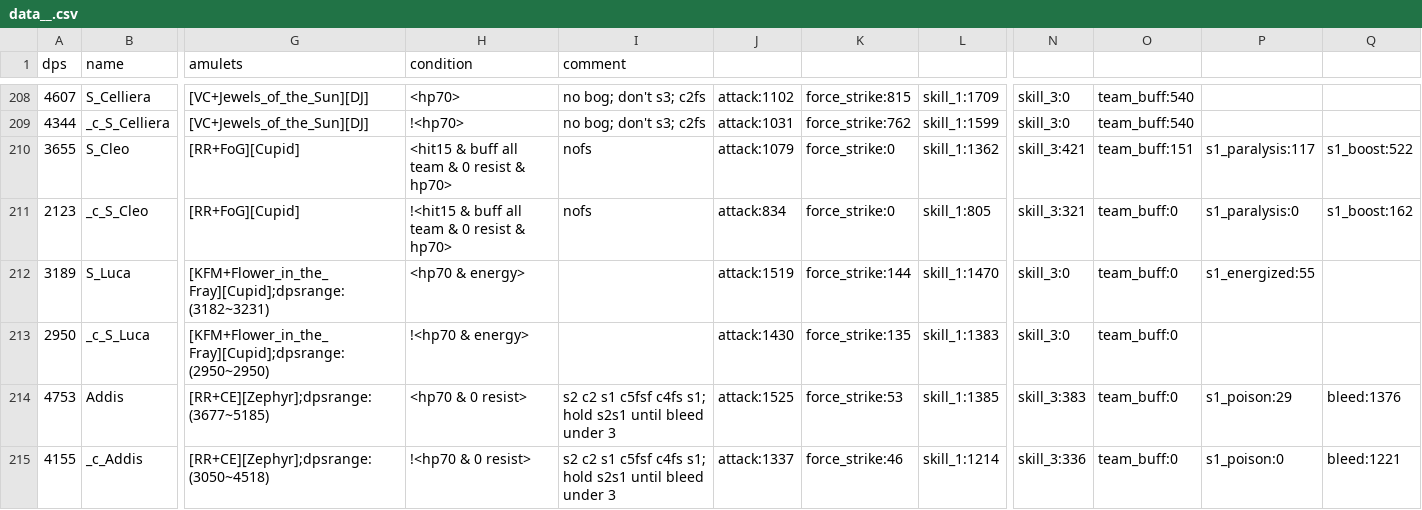
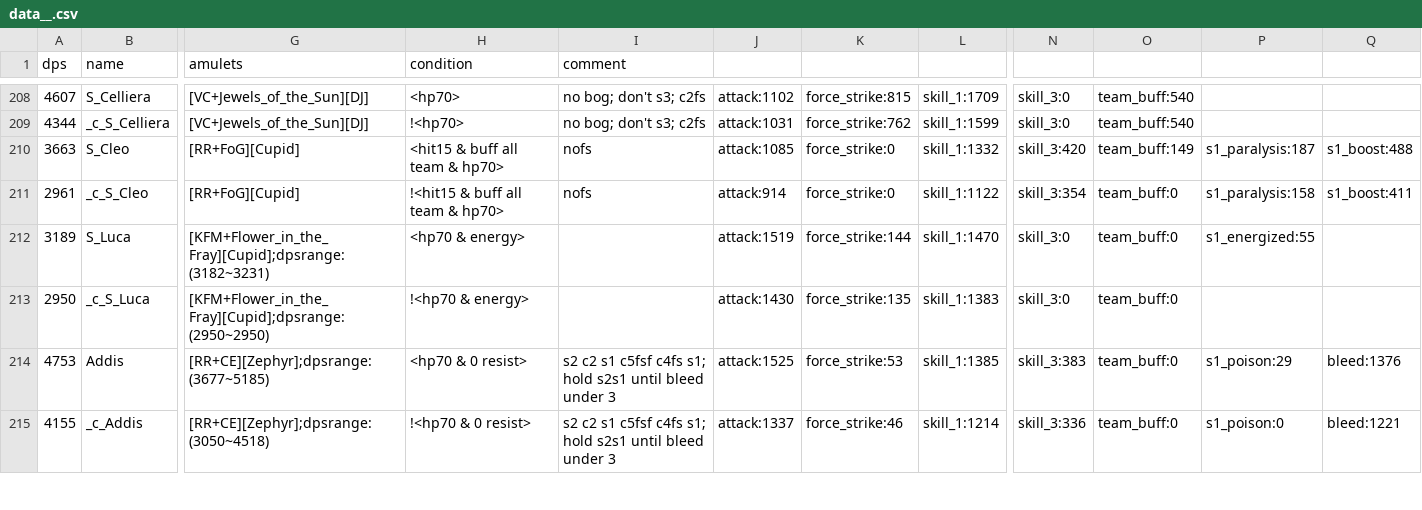
Before and after one commit to b1ueb1ues/b1ueb1ues.github.io, a CSV file: dl-sim/120/data__.csv, drawn as a sheet; only a part is shown, gaps mark what is left out; the diff names each change by its address in the sheet, - before the commit and + after, or states it on an @@ line.

```diff
--- a/dl-sim/120/data__.csv
+++ b/dl-sim/120/data__.csv
-A210 (dps): 3655
+A210 (dps): 3663
-H210 (condition): <hit15 & buff all team & 0 resist & hp70>
+H210 (condition): <hit15 & buff all team & hp70>
-J210: attack:1079
+J210: attack:1085
-L210: skill_1:1362
+L210: skill_1:1332
-N210: skill_3:421
+N210: skill_3:420
-O210: team_buff:151
+O210: team_buff:149
-P210: s1_paralysis:117
+P210: s1_paralysis:187
-Q210: s1_boost:522
+Q210: s1_boost:488
-A211 (dps): 2123
+A211 (dps): 2961
-H211 (condition): !<hit15 & buff all team & 0 resist & hp70>
+H211 (condition): !<hit15 & buff all team & hp70>
-J211: attack:834
+J211: attack:914
-L211: skill_1:805
+L211: skill_1:1122
-N211: skill_3:321
+N211: skill_3:354
-P211: s1_paralysis:0
+P211: s1_paralysis:158
-Q211: s1_boost:162
+Q211: s1_boost:411
```
Also changed, not shown: dl-sim/180/data_kr.csv, dl-sim/180/data_krb.csv, 46 other files.
